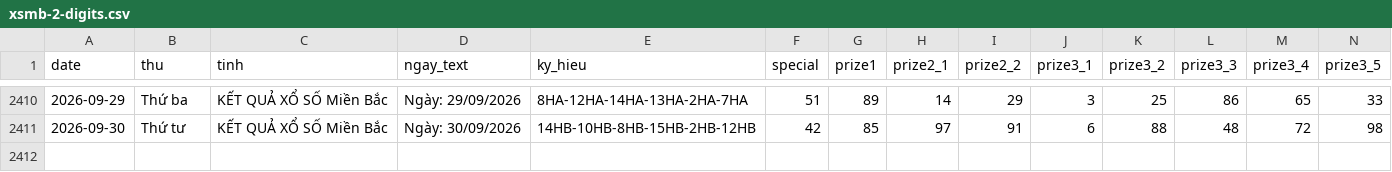
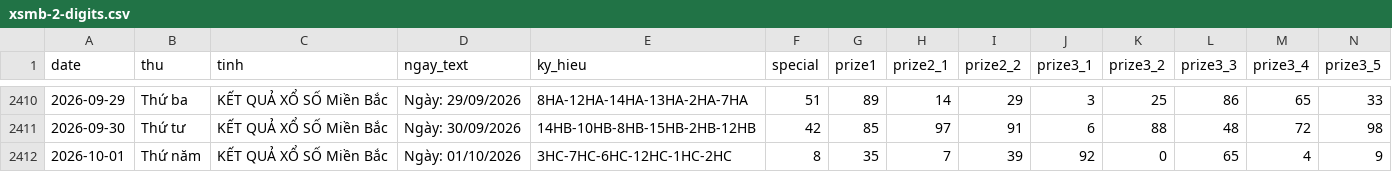
Before and after one commit to tuanseo5t-alt/xsmb-analysis, a CSV file: data/xsmb-2-digits.csv, drawn as a sheet; only a part is shown, gaps mark what is left out; rows hold the shown columns only; the diff names each change by its address in the sheet, - before the commit and + after, or states it on an @@ line.

```diff
--- a/data/xsmb-2-digits.csv
+++ b/data/xsmb-2-digits.csv
+row 2412: 2026-10-01 | Thứ năm | KẾT QUẢ XỔ SỐ Miền Bắc | Ngày: 01/10/2026 | 3HC-7HC-6HC-12HC-1HC-2HC | 8 | 35 | 7 | 39 | 92 | 0 | 65 | 4 | 9
```
Also changed, not shown: data/xsmb-sparse.csv, data/xsmb.csv, 14 other files.
